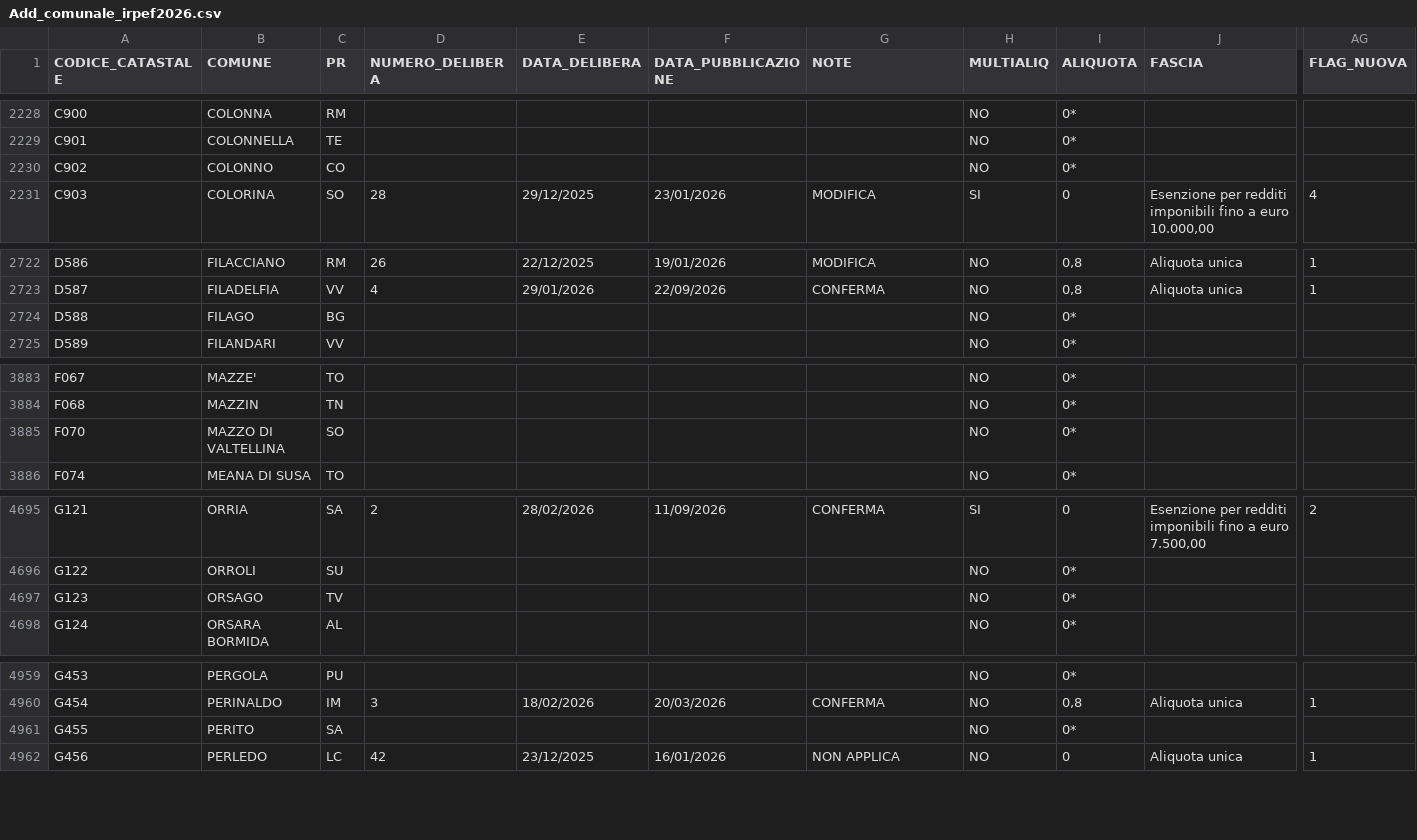
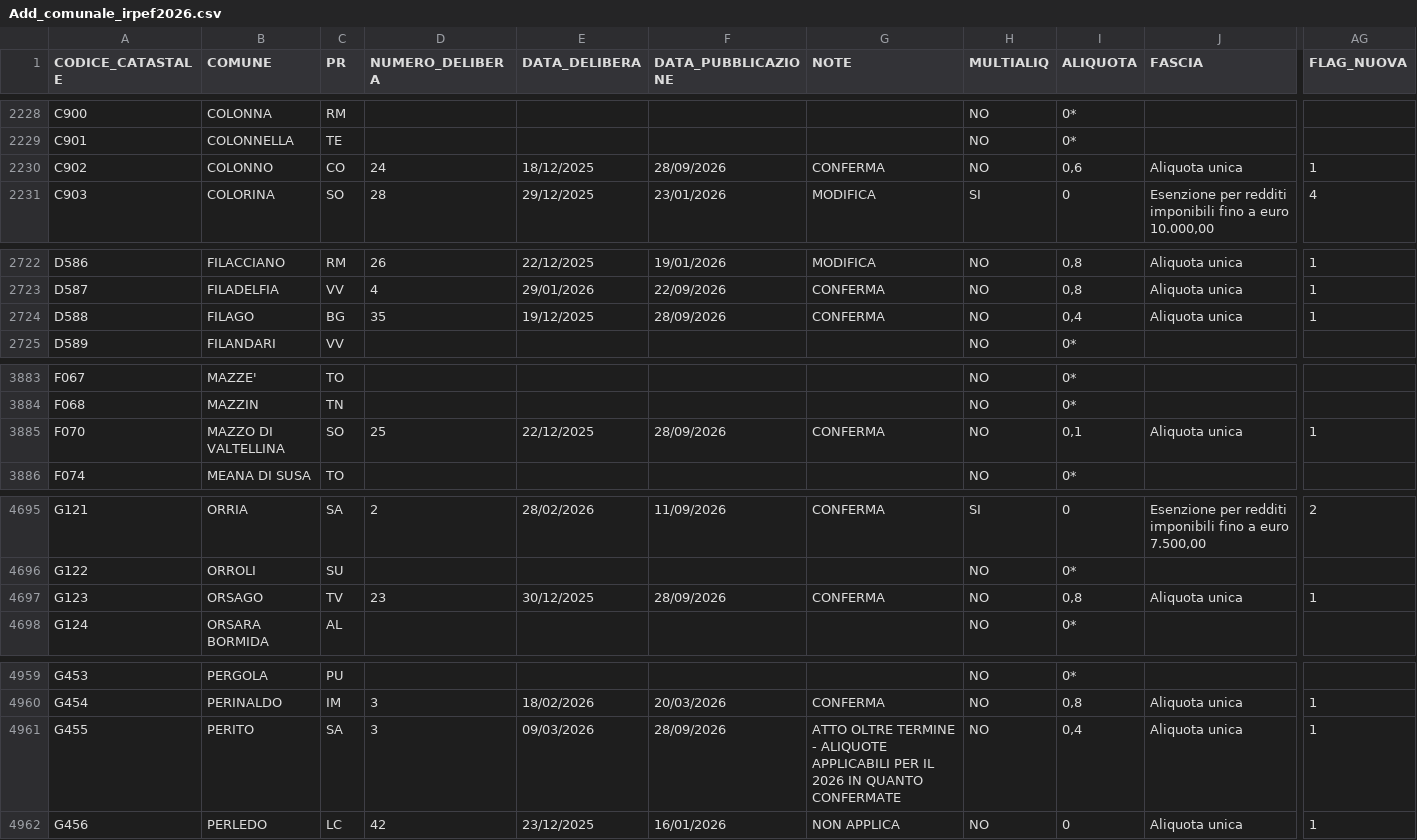
Before and after one commit to BernardoGiordano/stipendio.top, a CSV file: data/Add_comunale_irpef2026.csv, drawn as a sheet; only a part is shown, gaps mark what is left out; the diff covers the shown part only; the diff names each change by its address in the sheet, - before the commit and + after, or states it on an @@ line.

```diff
--- a/data/Add_comunale_irpef2026.csv
+++ b/data/Add_comunale_irpef2026.csv
-D2230 (NUMERO_DELIBERA): (empty)
+D2230 (NUMERO_DELIBERA): 24
-E2230 (DATA_DELIBERA): (empty)
+E2230 (DATA_DELIBERA): 18/12/2025
-F2230 (DATA_PUBBLICAZIONE): (empty)
+F2230 (DATA_PUBBLICAZIONE): 28/09/2026
-G2230 (NOTE): (empty)
+G2230 (NOTE): CONFERMA
-I2230 (ALIQUOTA): 0*
+I2230 (ALIQUOTA): 0,6
-J2230 (FASCIA): (empty)
+J2230 (FASCIA): Aliquota unica
-AG2230 (FLAG_NUOVA): (empty)
+AG2230 (FLAG_NUOVA): 1
-D2724 (NUMERO_DELIBERA): (empty)
+D2724 (NUMERO_DELIBERA): 35
-E2724 (DATA_DELIBERA): (empty)
+E2724 (DATA_DELIBERA): 19/12/2025
-F2724 (DATA_PUBBLICAZIONE): (empty)
+F2724 (DATA_PUBBLICAZIONE): 28/09/2026
-G2724 (NOTE): (empty)
+G2724 (NOTE): CONFERMA
-I2724 (ALIQUOTA): 0*
+I2724 (ALIQUOTA): 0,4
-J2724 (FASCIA): (empty)
+J2724 (FASCIA): Aliquota unica
-AG2724 (FLAG_NUOVA): (empty)
+AG2724 (FLAG_NUOVA): 1
-D3885 (NUMERO_DELIBERA): (empty)
+D3885 (NUMERO_DELIBERA): 25
-E3885 (DATA_DELIBERA): (empty)
+E3885 (DATA_DELIBERA): 22/12/2025
-F3885 (DATA_PUBBLICAZIONE): (empty)
+F3885 (DATA_PUBBLICAZIONE): 28/09/2026
-G3885 (NOTE): (empty)
+G3885 (NOTE): CONFERMA
-I3885 (ALIQUOTA): 0*
+I3885 (ALIQUOTA): 0,1
-J3885 (FASCIA): (empty)
+J3885 (FASCIA): Aliquota unica
-AG3885 (FLAG_NUOVA): (empty)
+AG3885 (FLAG_NUOVA): 1
-D4697 (NUMERO_DELIBERA): (empty)
+D4697 (NUMERO_DELIBERA): 23
-E4697 (DATA_DELIBERA): (empty)
+E4697 (DATA_DELIBERA): 30/12/2025
-F4697 (DATA_PUBBLICAZIONE): (empty)
+F4697 (DATA_PUBBLICAZIONE): 28/09/2026
-G4697 (NOTE): (empty)
+G4697 (NOTE): CONFERMA
-I4697 (ALIQUOTA): 0*
+I4697 (ALIQUOTA): 0,8
-J4697 (FASCIA): (empty)
+J4697 (FASCIA): Aliquota unica
-AG4697 (FLAG_NUOVA): (empty)
+AG4697 (FLAG_NUOVA): 1
-D4961 (NUMERO_DELIBERA): (empty)
+D4961 (NUMERO_DELIBERA): 3
-E4961 (DATA_DELIBERA): (empty)
+E4961 (DATA_DELIBERA): 09/03/2026
-F4961 (DATA_PUBBLICAZIONE): (empty)
+F4961 (DATA_PUBBLICAZIONE): 28/09/2026
-G4961 (NOTE): (empty)
+G4961 (NOTE): ATTO OLTRE TERMINE - ALIQUOTE APPLICABILI PER IL 2026 IN QUANTO CONFERMATE
-I4961 (ALIQUOTA): 0*
+I4961 (ALIQUOTA): 0,4
-J4961 (FASCIA): (empty)
+J4961 (FASCIA): Aliquota unica
-AG4961 (FLAG_NUOVA): (empty)
+AG4961 (FLAG_NUOVA): 1
```
Also changed, not shown: 110 edited cells elsewhere in this file, 1 other file.
